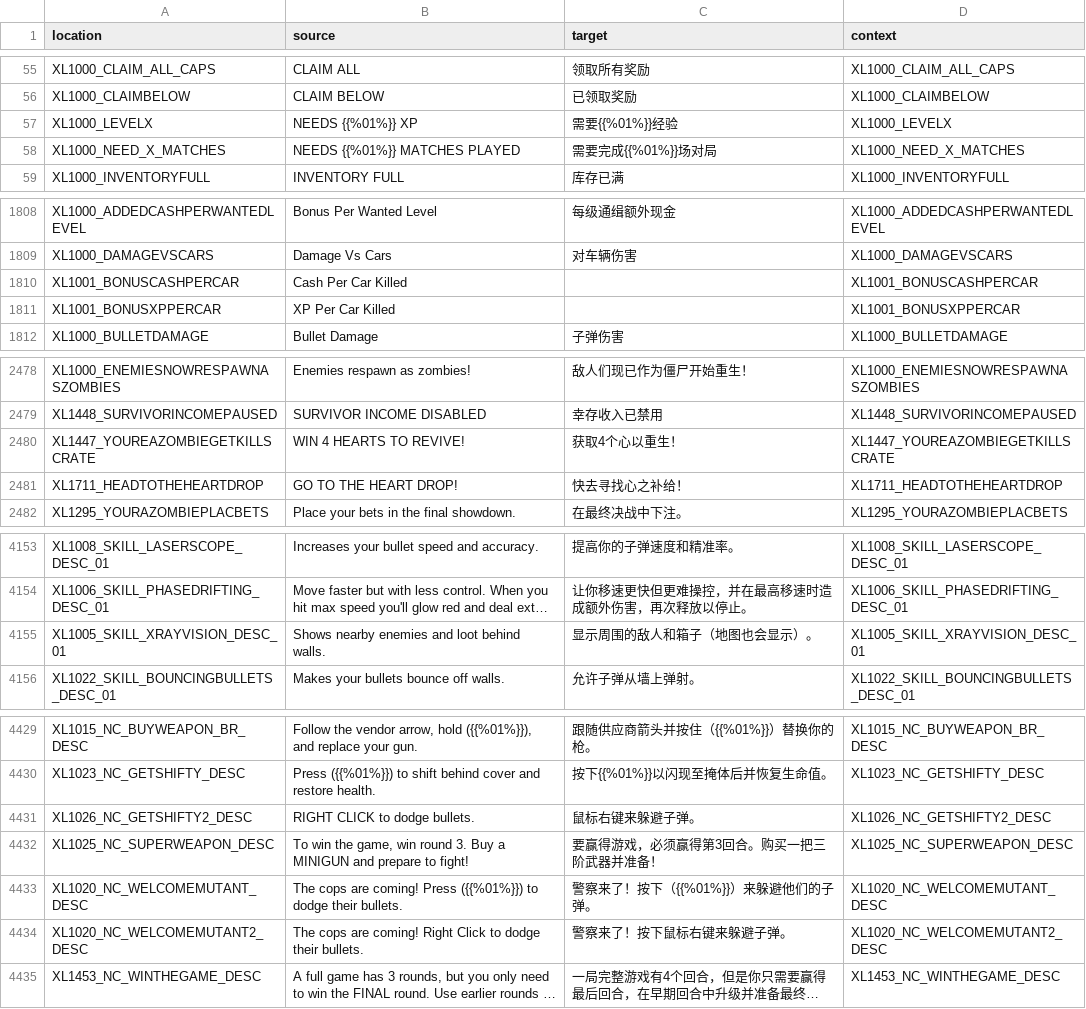
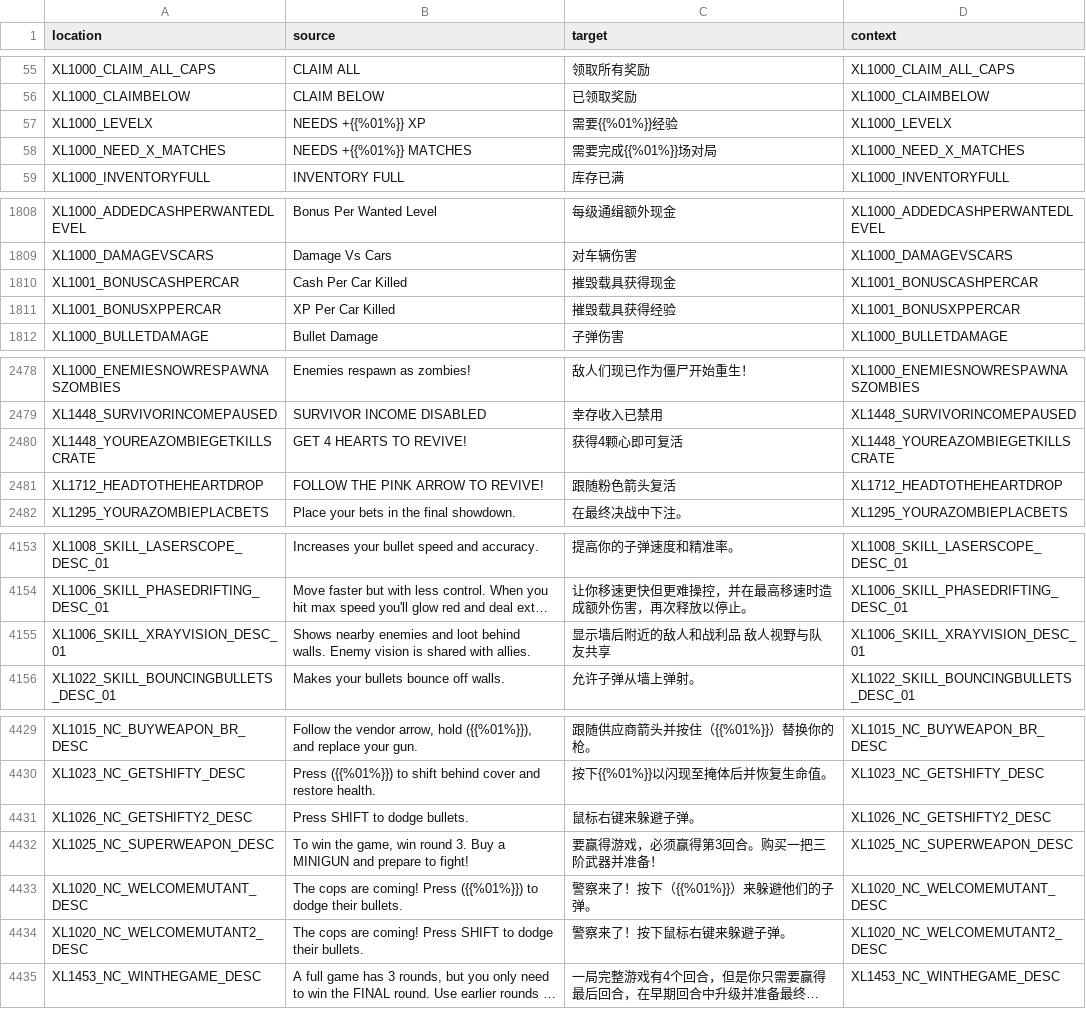
Before and after one commit to bencelot/GeneshiftTranslations, a CSV file: zh_Hans.csv, drawn as a sheet; only a part is shown, gaps mark what is left out; long unchanged cells end in …; removed rows and columns are numbered as before the commit, all else as after; the diff covers the shown part only; the diff names each change by its address in the sheet, - before the commit and + after, or states it on an @@ line.

```diff
--- a/zh_Hans.csv
+++ b/zh_Hans.csv
-B57 (source): NEEDS {{%01%}} XP
+B57 (source): NEEDS +{{%01%}} XP
-B58 (source): NEEDS {{%01%}} MATCHES PLAYED
+B58 (source): NEEDS +{{%01%}} MATCHES
-C1810 (target): (empty)
+C1810 (target): 摧毁载具获得现金
-C1811 (target): (empty)
+C1811 (target): 摧毁载具获得经验
-row 2480: XL1447_YOUREAZOMBIEGETKILLSCRATE | WIN 4 HEARTS TO REVIVE! | 获取4个心以重生！ | XL1447_YOUREAZOMBIEGETKILLSCRATE
-row 2481: XL1711_HEADTOTHEHEARTDROP | GO TO THE HEART DROP! | 快去寻找心之补给！ | XL1711_HEADTOTHEHEARTDROP
+row 2480: XL1448_YOUREAZOMBIEGETKILLSCRATE | GET 4 HEARTS TO REVIVE! | 获得4颗心即可复活 | XL1448_YOUREAZOMBIEGETKILLSCRATE
+row 2481: XL1712_HEADTOTHEHEARTDROP | FOLLOW THE PINK ARROW TO REVIVE! | 跟随粉色箭头复活 | XL1712_HEADTOTHEHEARTDROP
-row 4155: XL1005_SKILL_XRAYVISION_DESC_01 | Shows nearby enemies and loot behind walls. | 显示周围的敌人和箱子（地图也会显示）。 | XL1005_SKILL_XRAYVISION_DESC_01
+row 4155: XL1006_SKILL_XRAYVISION_DESC_01 | Shows nearby enemies and loot behind walls. Enemy vision is shared with allies. | 显示墙后附近的敌人和战利品 敌人视野与队友共享 | XL1006_SKILL_XRAYVISION_DESC_01
-B4431 (source): RIGHT CLICK to dodge bullets.
+B4431 (source): Press SHIFT to dodge bullets.
-B4434 (source): …are coming! Right Click to dodge…
+B4434 (source): …are coming! Press SHIFT to dodge…
```
Also changed, not shown: 13 edited cells elsewhere in this file, de.csv, en.csv, 4 other files.
